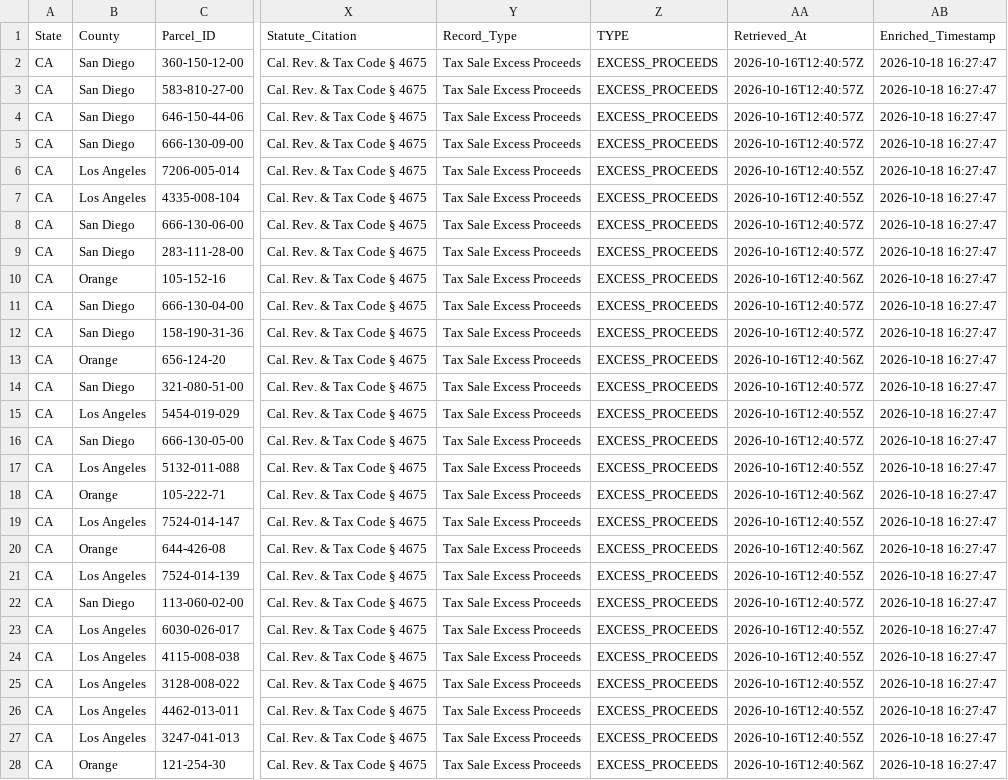
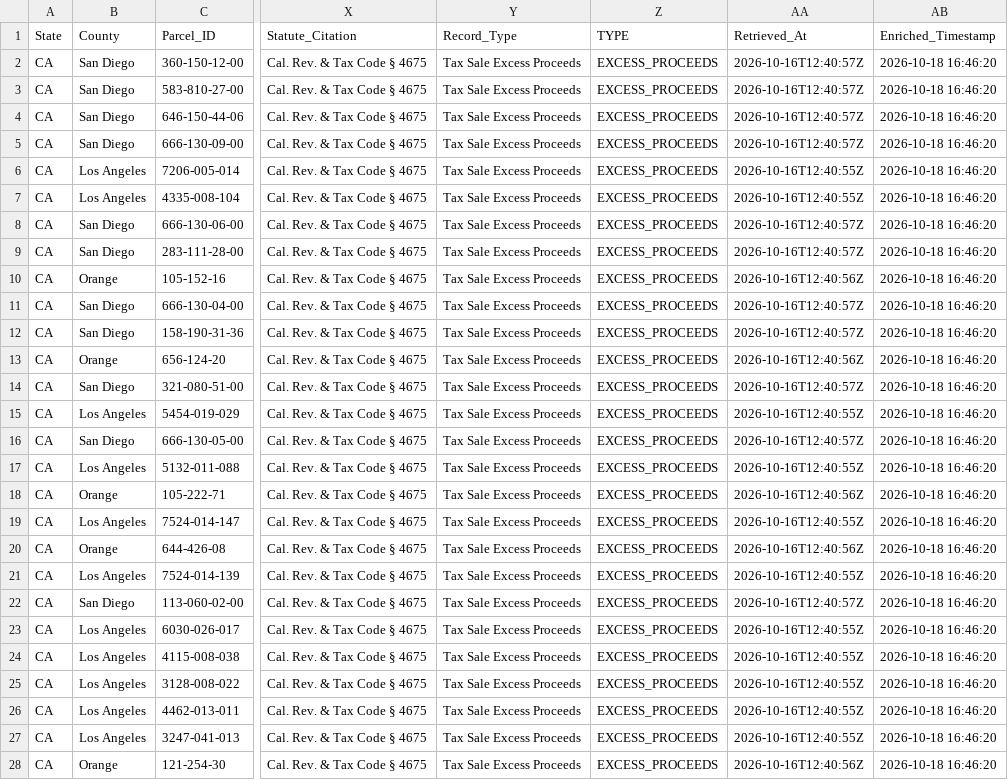
Before and after one commit to daveestaaqui/revenue-engine, a CSV file: data/raw_ca_feed.csv, drawn as a sheet; only a part is shown, gaps mark what is left out; the diff covers the shown part only; the diff names each change by its address in the sheet, - before the commit and + after, or states it on an @@ line.

```diff
--- a/data/raw_ca_feed.csv
+++ b/data/raw_ca_feed.csv
-AB2:AB28 (Enriched_Timestamp): 2026-10-18 16:27:47
+AB2:AB28 (Enriched_Timestamp): 2026-10-18 16:46:20
```
Also changed, not shown: 88 edited cells elsewhere in this file, data/raw_florida_feed.csv, data/raw_georgia_feed.csv, 36 other files.
